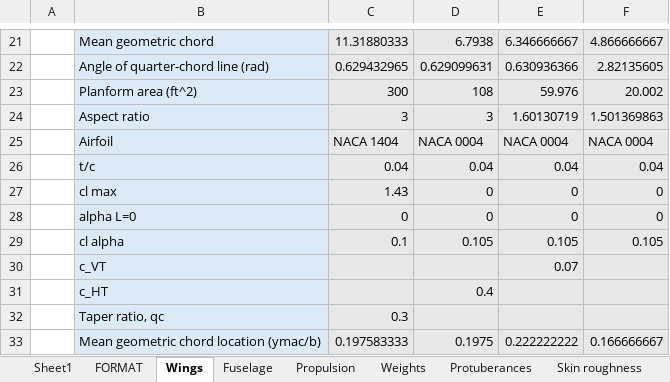
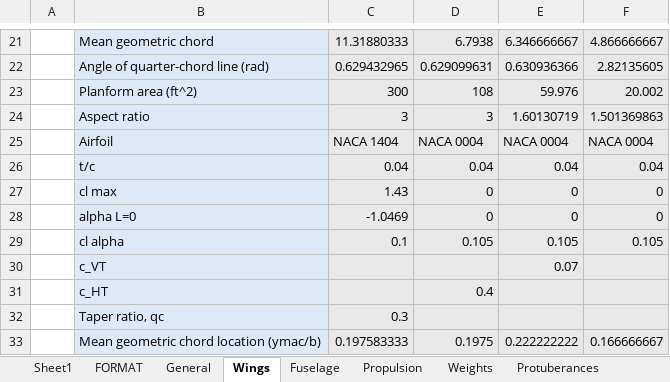
Before and after one commit to Idopt-Lab/air-vehicle-design, an Excel workbook: examples/F-16A B Block 10 and 15/Operator/F-16A Block 50.xlsx, sheet Wings, drawn as a sheet; only a part is shown, gaps mark what is left out; values as stored, in another font and other column widths than the file's, no borders; conditional formats not drawn; the diff names each change by its address in the sheet, - before the commit and + after, or states it on an @@ line.

```diff
--- a/examples/F-16A B Block 10 and 15/Operator/F-16A Block 50.xlsx (sheet Wings)
+++ b/examples/F-16A B Block 10 and 15/Operator/F-16A Block 50.xlsx (sheet Wings)
+sheet tab: General
-C28: 0
+C28: -1.0469
```
Also changed, not shown: 7 other files.
